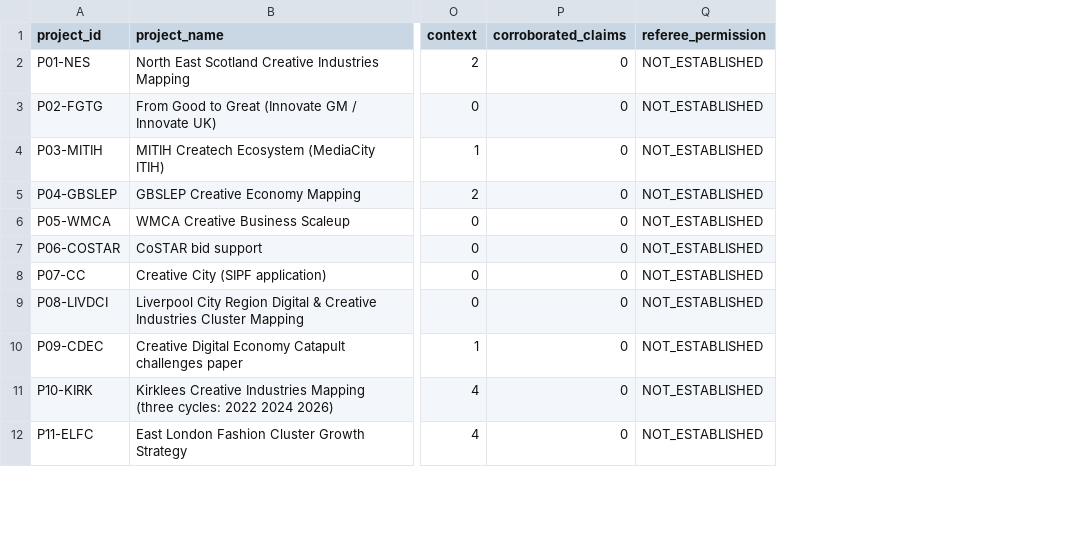
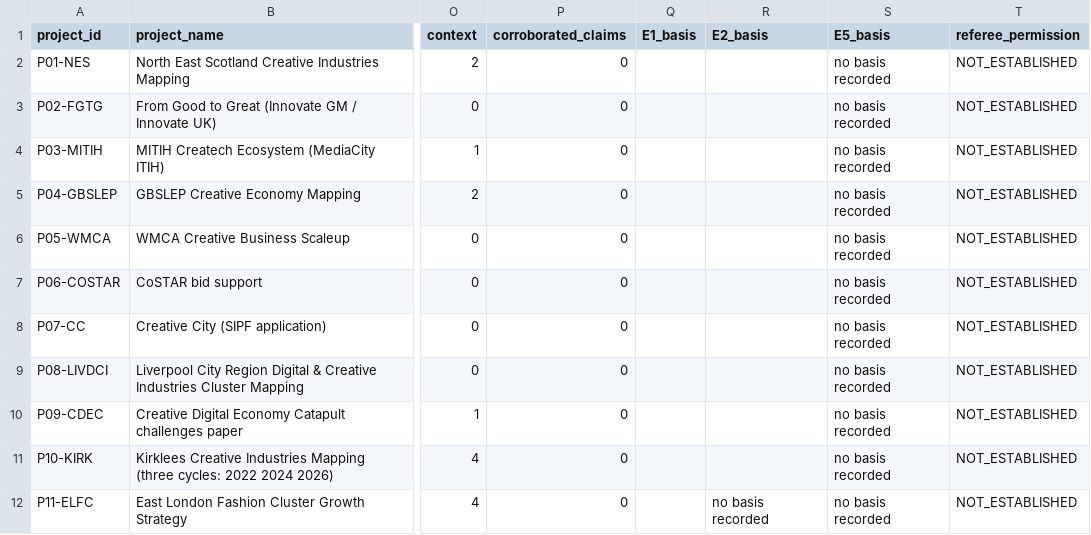
Before and after one commit to iainbe/ProjectClassifier, a CSV file: eligibility_report.csv, drawn as a sheet; only a part is shown, gaps mark what is left out; the diff names each change by its address in the sheet, - before the commit and + after, or states it on an @@ line.

```diff
--- a/eligibility_report.csv
+++ b/eligibility_report.csv
+column Q (E1_basis), empty
+column R (E2_basis), row 12: no basis recorded
+column S (E5_basis), rows 2-12: all no basis recorded
```
Also changed, not shown: 10_review_history.csv, 9 other files.
